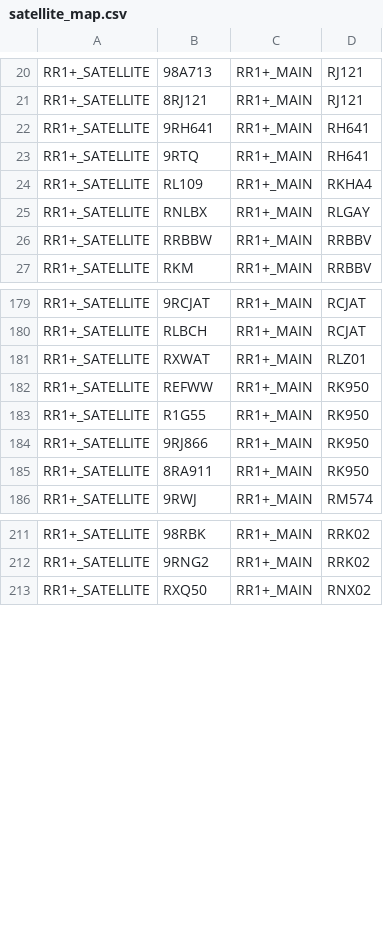
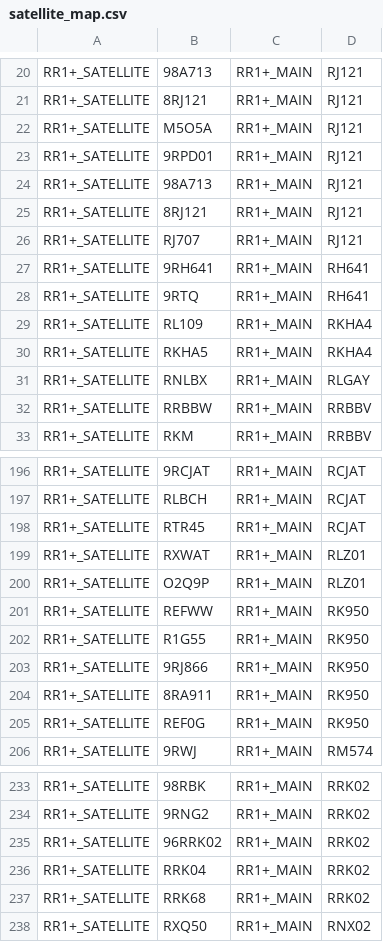
Before and after one commit to renalreg/registry-codes, a CSV file: tables/code_map/satellite_map.csv, drawn as a sheet; only a part is shown, gaps mark what is left out; the diff covers the shown part only.

```diff
--- a/tables/code_map/satellite_map.csv
+++ b/tables/code_map/satellite_map.csv
@@ -21,2 +21,7 @@ RR1+_SATELLITE,98A713,RR1+_MAIN,RJ121
 RR1+_SATELLITE,8RJ121,RR1+_MAIN,RJ121
+RR1+_SATELLITE,M5O5A,RR1+_MAIN,RJ121
+RR1+_SATELLITE,9RPD01,RR1+_MAIN,RJ121
+RR1+_SATELLITE,98A713,RR1+_MAIN,RJ121
+RR1+_SATELLITE,8RJ121,RR1+_MAIN,RJ121
+RR1+_SATELLITE,RJ707,RR1+_MAIN,RJ121
 RR1+_SATELLITE,9RH641,RR1+_MAIN,RH641
@@ -24,2 +29,3 @@ RR1+_SATELLITE,9RTQ,RR1+_MAIN,RH641
 RR1+_SATELLITE,RL109,RR1+_MAIN,RKHA4
+RR1+_SATELLITE,RKHA5,RR1+_MAIN,RKHA4
 RR1+_SATELLITE,RNLBX,RR1+_MAIN,RLGAY
@@ -180,3 +197,5 @@ RR1+_SATELLITE,9RCJAT,RR1+_MAIN,RCJAT
 RR1+_SATELLITE,RLBCH,RR1+_MAIN,RCJAT
+RR1+_SATELLITE,RTR45,RR1+_MAIN,RCJAT
 RR1+_SATELLITE,RXWAT,RR1+_MAIN,RLZ01
+RR1+_SATELLITE,O2Q9P,RR1+_MAIN,RLZ01
 RR1+_SATELLITE,REFWW,RR1+_MAIN,RK950
@@ -185,2 +204,3 @@ RR1+_SATELLITE,9RJ866,RR1+_MAIN,RK950
 RR1+_SATELLITE,8RA911,RR1+_MAIN,RK950
+RR1+_SATELLITE,REF0G,RR1+_MAIN,RK950
 RR1+_SATELLITE,9RWJ,RR1+_MAIN,RM574
@@ -212,2 +234,5 @@ RR1+_SATELLITE,98RBK,RR1+_MAIN,RRK02
 RR1+_SATELLITE,9RNG2,RR1+_MAIN,RRK02
+RR1+_SATELLITE,96RRK02,RR1+_MAIN,RRK02
+RR1+_SATELLITE,RRK04,RR1+_MAIN,RRK02
+RR1+_SATELLITE,RRK68,RR1+_MAIN,RRK02
 RR1+_SATELLITE,RXQ50,RR1+_MAIN,RNX02
```
Also changed, not shown: 14 added rows elsewhere in this file, 1 other file.
